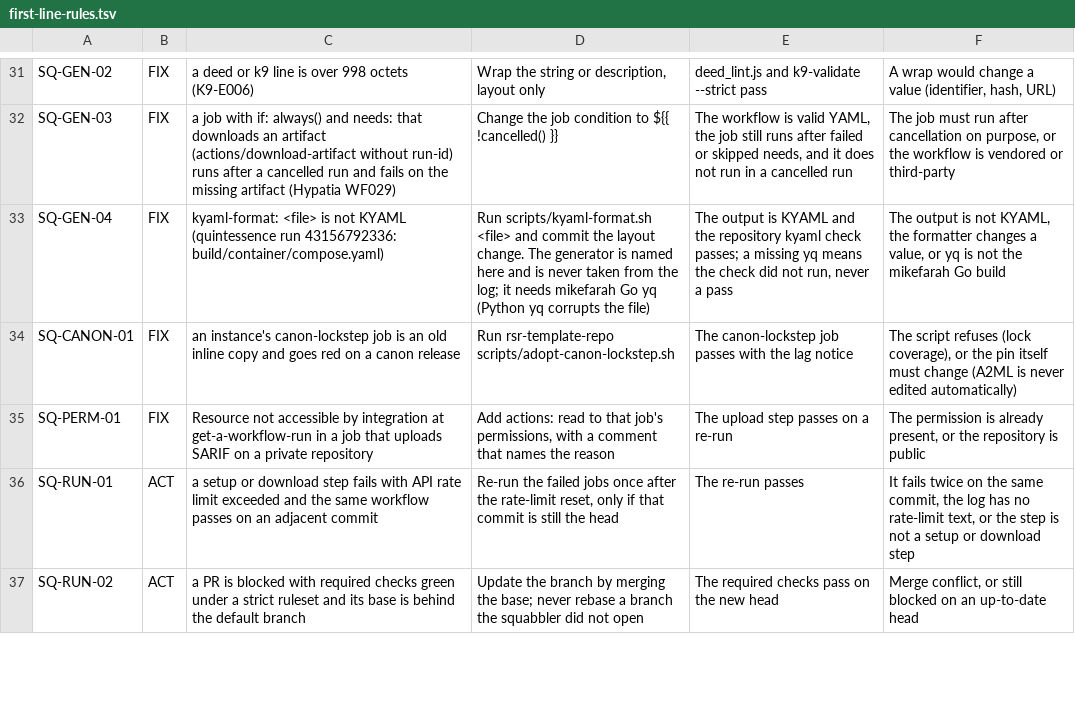
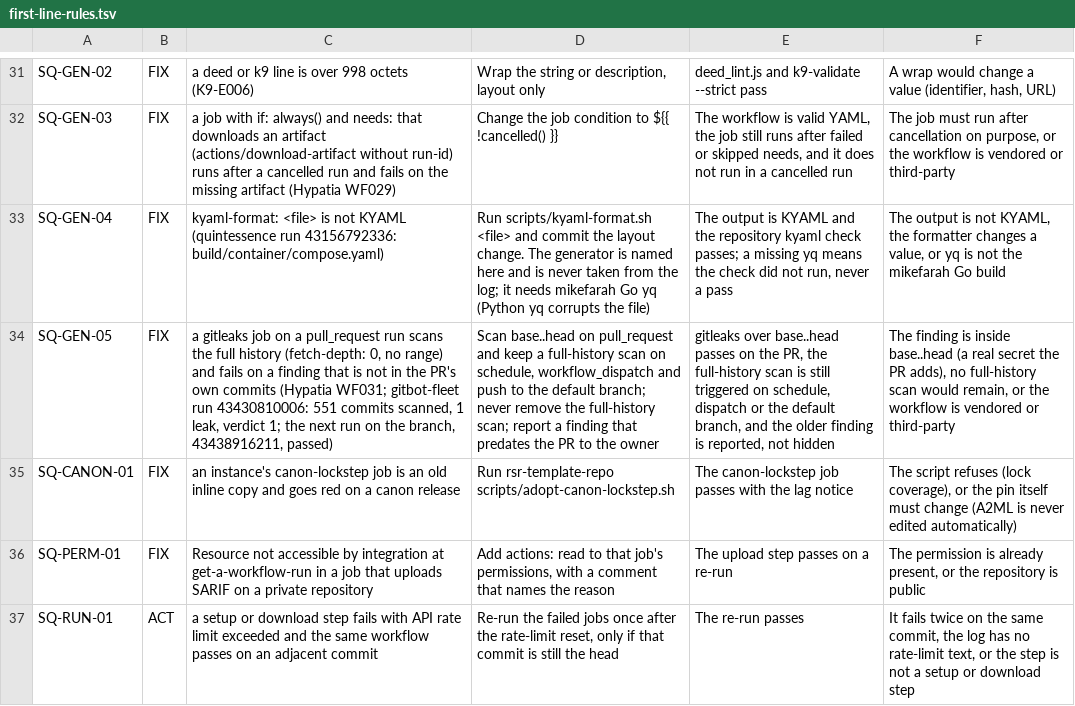
Before and after one commit to hyperpolymath/cicd-squabbler, a TSV file: crates/squabble-core/data/first-line-rules.tsv, drawn as a sheet; only a part is shown, gaps mark what is left out; the shorter side is filled out with more unchanged rows; the diff names each change by its address in the sheet, - before the commit and + after, or states it on an @@ line.

```diff
--- a/crates/squabble-core/data/first-line-rules.tsv
+++ b/crates/squabble-core/data/first-line-rules.tsv
+row 34: SQ-GEN-05 | FIX | a gitleaks job on a pull_request run scans the full history (fetch-depth: 0, no range) and fails on a finding that is not in the PR's own commits (Hypatia WF031; gitbot-fleet run 43430810006: 551 commits scanned, 1 leak, verdict 1; the next run on the branch, 43438916211, passed) | Scan base..head on pull_request and keep a full-history scan on schedule, workflow_dispatch and push to the default branch; never remove the full-history scan; report a finding that predates the PR to the owner | gitleaks over base..head passes on the PR, the full-history scan is still triggered on schedule, dispatch or the default branch, and the older finding is reported, not hidden | The finding is inside base..head (a real secret the PR adds), no full-history scan would remain, or the workflow is vendored or third-party
```
Also changed, not shown: 2 other files.
